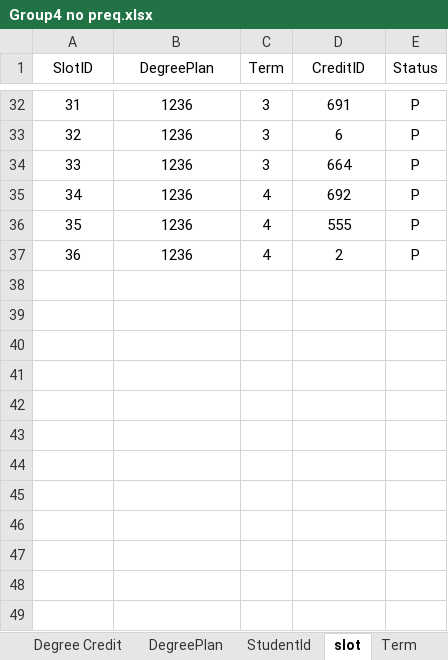
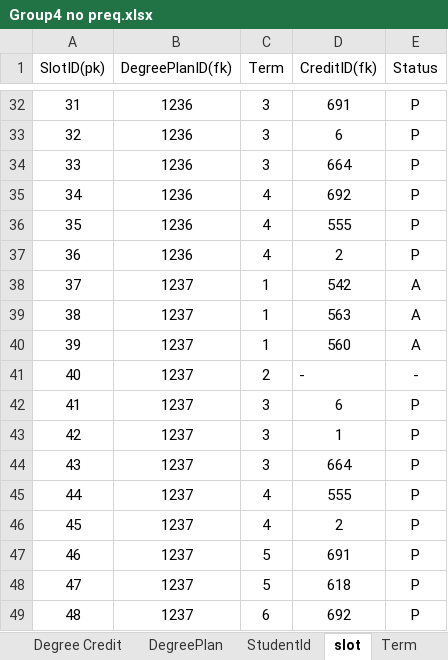
Before and after one commit to MeharChoudhary/MVC-Project, an Excel workbook: Group4 no preq.xlsx, sheet slot, drawn as a sheet; only a part is shown, gaps mark what is left out; values as stored, in another font and other column widths than the file's, no borders; the diff names each change by its address in the sheet, - before the commit and + after, or states it on an @@ line.

Commit message:
aakash

```diff
--- a/Group4 no preq.xlsx (sheet slot)
+++ b/Group4 no preq.xlsx (sheet slot)
-A1: SlotID
+A1: SlotID(pk)
-B1: DegreePlan
+B1: DegreePlanID(fk)
-D1: CreditID
+D1: CreditID(fk)
+row 38: 37 | 1237 | 1 | 542 | A
+row 39: 38 | 1237 | 1 | 563 | A
+row 40: 39 | 1237 | 1 | 560 | A
+row 41: 40 | 1237 | 2 | - | -
+row 42: 41 | 1237 | 3 | 6 | P
+row 43: 42 | 1237 | 3 | 1 | P
+row 44: 43 | 1237 | 3 | 664 | P
+row 45: 44 | 1237 | 4 | 555 | P
+row 46: 45 | 1237 | 4 | 2 | P
+row 47: 46 | 1237 | 5 | 691 | P
+row 48: 47 | 1237 | 5 | 618 | P
+row 49: 48 | 1237 | 6 | 692 | P
```
Also changed, not shown: sheet Term, sheet DegreePlan, sheet Degree Requirement, sheet StudentId, sheet Credits, sheet Degree Credit.
